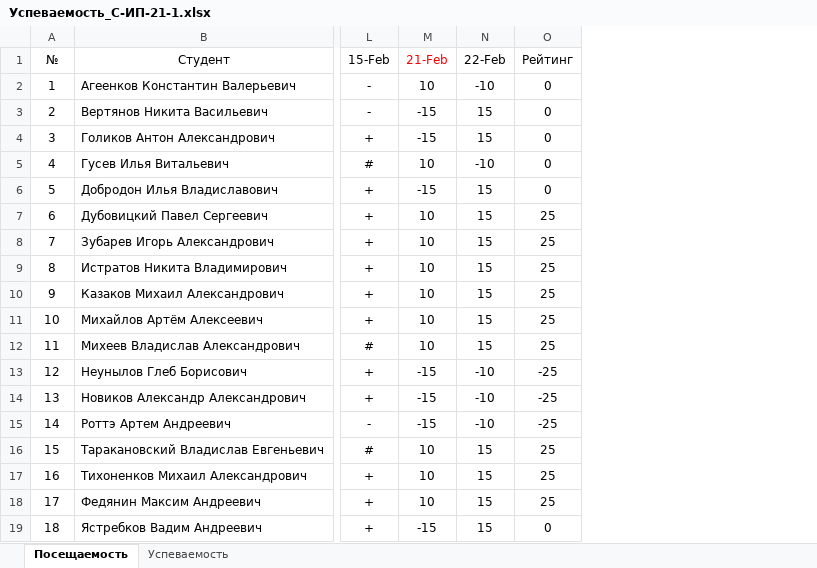
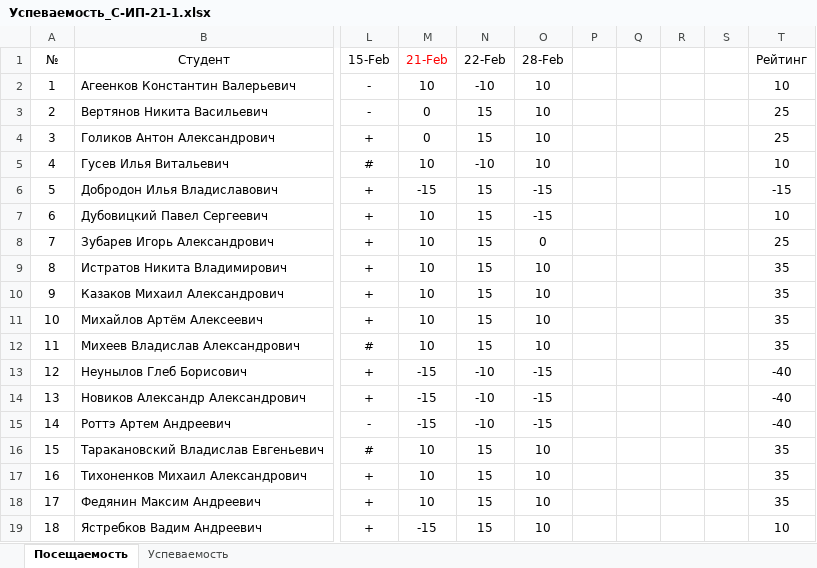
Before and after one commit to TheBandik/information-systems-testing, an Excel workbook: Успеваемость_С-ИП-21-1.xlsx, sheet Посещаемость, drawn as a sheet; only a part is shown, gaps mark what is left out; values as stored, in another font and other column widths than the file's, no borders; conditional formats not drawn; addresses are those after the commit; the diff names each change by its address in the sheet, - before the commit and + after, or states it on an @@ line.

```diff
--- a/Успеваемость_С-ИП-21-1.xlsx (sheet Посещаемость)
+++ b/Успеваемость_С-ИП-21-1.xlsx (sheet Посещаемость)
+column O (28-Feb), rows 2-19: 10 | 10 | 10 | 10 | -15 | -15 | 0 | 10 | 10 | 10 | 10 | -15 | -15 | -15 | 10 | 10 | 10 | 10
+column P, empty
+column Q, empty
+column R, empty
+column S, empty
-T2 (Рейтинг): 0
+T2 (Рейтинг): 10
-M3:M4 (21-Feb): -15
+M3:M4 (21-Feb): 0
-T3:T4 (Рейтинг): 0
+T3:T4 (Рейтинг): 25
-T5 (Рейтинг): 0
+T5 (Рейтинг): 10
-T6 (Рейтинг): 0
+T6 (Рейтинг): -15
-T7 (Рейтинг): 25
+T7 (Рейтинг): 10
-T9:T12 (Рейтинг): 25
+T9:T12 (Рейтинг): 35
-T13:T15 (Рейтинг): -25
+T13:T15 (Рейтинг): -40
-T16:T18 (Рейтинг): 25
+T16:T18 (Рейтинг): 35
-T19 (Рейтинг): 0
+T19 (Рейтинг): 10
```
Also changed, not shown: sheet Успеваемость, formulas that keep their value, Успеваемость_С-ИП-21-2.xlsx.
